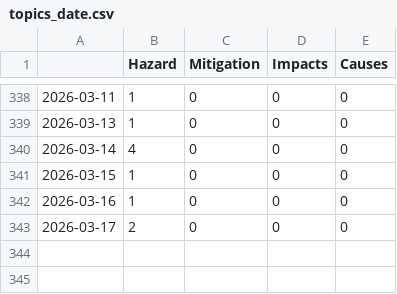
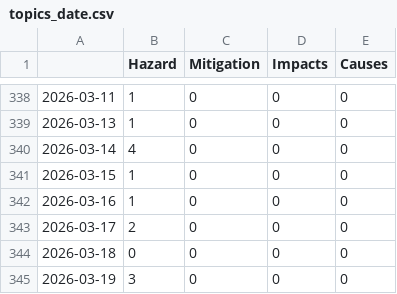
Before and after one commit to emorl-news/winterIsComing, a CSV file: csv/topics_date.csv, drawn as a sheet; only a part is shown, gaps mark what is left out; the diff names each change by its address in the sheet, - before the commit and + after, or states it on an @@ line.

```diff
--- a/csv/topics_date.csv
+++ b/csv/topics_date.csv
+row 344: 2026-03-18 | 0 | 0 | 0 | 0
+row 345: 2026-03-19 | 3 | 0 | 0 | 0
```
Also changed, not shown: 4 other files.
